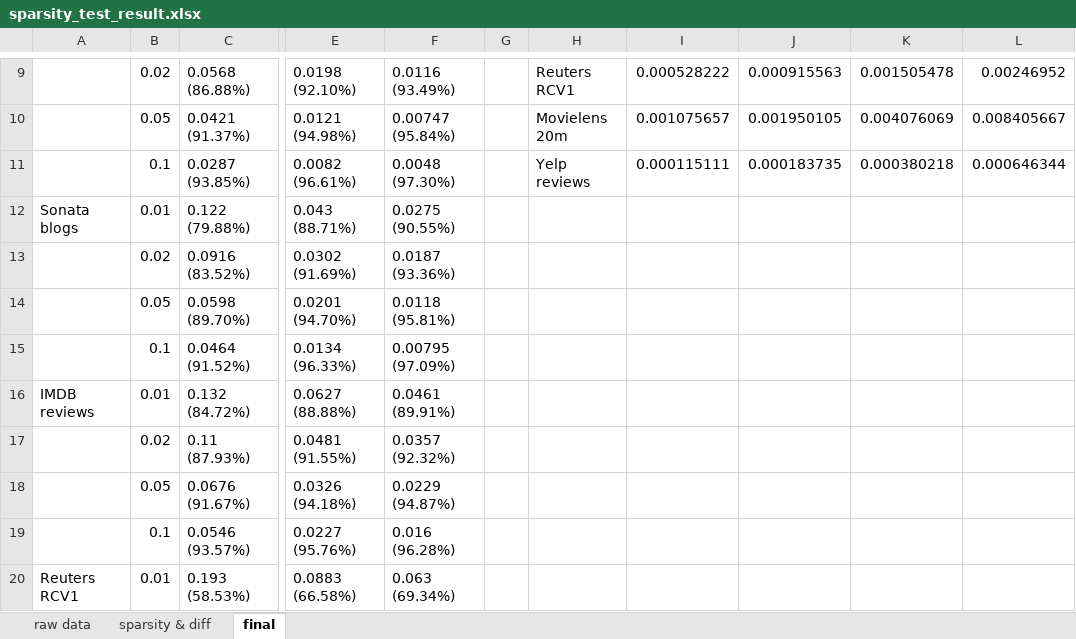
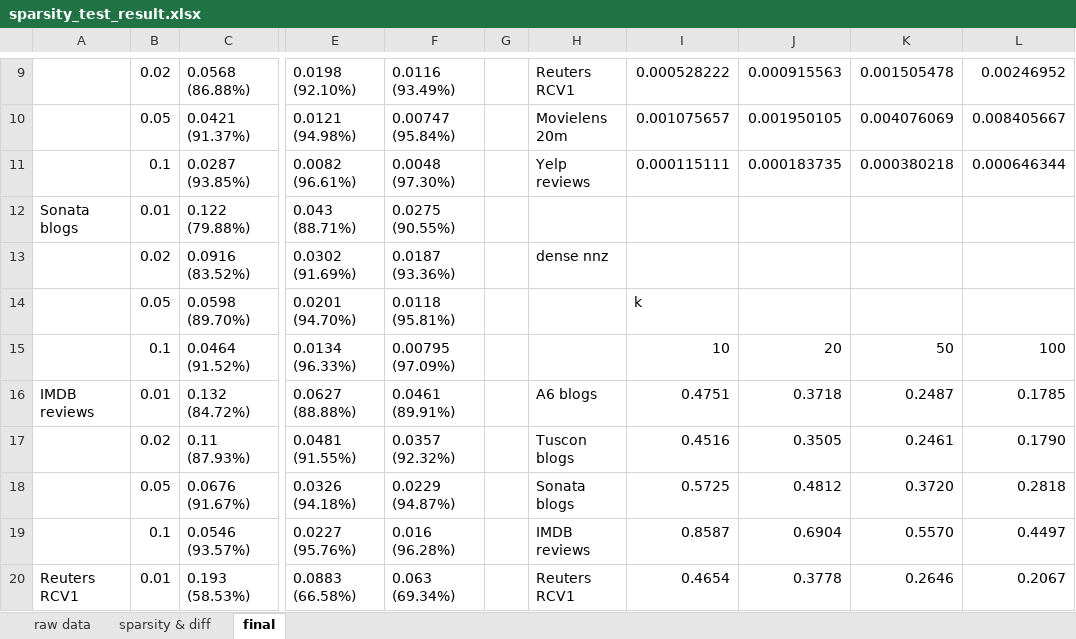
Before and after one commit to lovit/kmeans4doc_experiments, an Excel workbook: experiments_v1_20180123/sparsity_test_result.xlsx, sheet final, drawn as a sheet; only a part is shown, gaps mark what is left out; values as stored, in another font and other column widths than the file's, no borders; the diff covers the shown part only; the diff names each change by its address in the sheet, - before the commit and + after, or states it on an @@ line.

Commit message:
Update sheets

```diff
--- a/experiments_v1_20180123/sparsity_test_result.xlsx (sheet final)
+++ b/experiments_v1_20180123/sparsity_test_result.xlsx (sheet final)
-H13: (empty)
+H13: dense nnz
-I14: (empty)
+I14: k
-I15: (empty)
+I15: 10
-J15: (empty)
+J15: 20
-K15: (empty)
+K15: 50
-L15: (empty)
+L15: 100
-H16: (empty)
+H16: A6 blogs
-I16: (empty)
+I16: 0.4751
-J16: (empty)
+J16: 0.3718
-K16: (empty)
+K16: 0.2487
-L16: (empty)
+L16: 0.1785
-H17: (empty)
+H17: Tuscon blogs
-I17: (empty)
+I17: 0.4516
-J17: (empty)
+J17: 0.3505
-K17: (empty)
+K17: 0.2461
-L17: (empty)
+L17: 0.1790
-H18: (empty)
+H18: Sonata blogs
-I18: (empty)
+I18: 0.5725
-J18: (empty)
+J18: 0.4812
-K18: (empty)
+K18: 0.3720
-L18: (empty)
+L18: 0.2818
-H19: (empty)
+H19: IMDB reviews
-I19: (empty)
+I19: 0.8587
-J19: (empty)
+J19: 0.6904
-K19: (empty)
+K19: 0.5570
-L19: (empty)
+L19: 0.4497
-H20: (empty)
+H20: Reuters RCV1
-I20: (empty)
+I20: 0.4654
-J20: (empty)
+J20: 0.3778
-K20: (empty)
+K20: 0.2646
-L20: (empty)
+L20: 0.2067
```
Also changed, not shown: 10 edited cells elsewhere in this sheet, sheet sparsity & diff.
